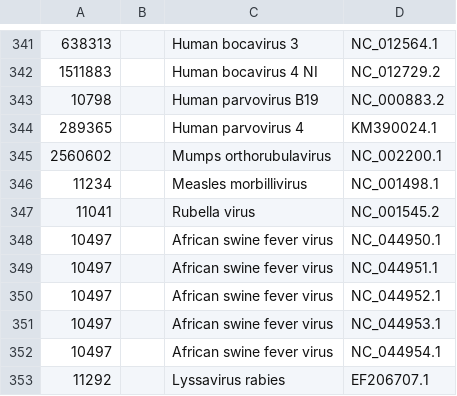
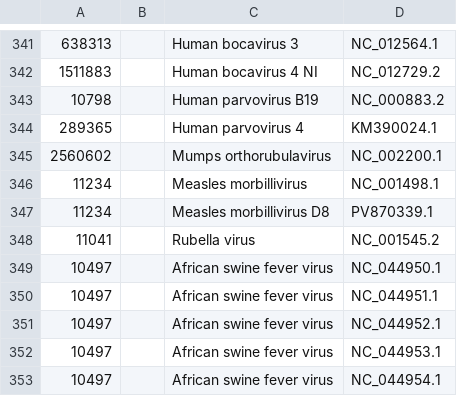
Before and after one commit to broadinstitute/viral-references, a TSV file: assembly/reference_genomes.tsv, drawn as a sheet; only a part is shown, gaps mark what is left out; the shorter side is filled out with more unchanged rows; the diff names each change by its address in the sheet, - before the commit and + after, or states it on an @@ line.

Commit message:
add D8 genotype measles ref

```diff
--- a/assembly/reference_genomes.tsv
+++ b/assembly/reference_genomes.tsv
+row 347: 11234 |  | Measles morbillivirus D8 | PV870339.1
```
